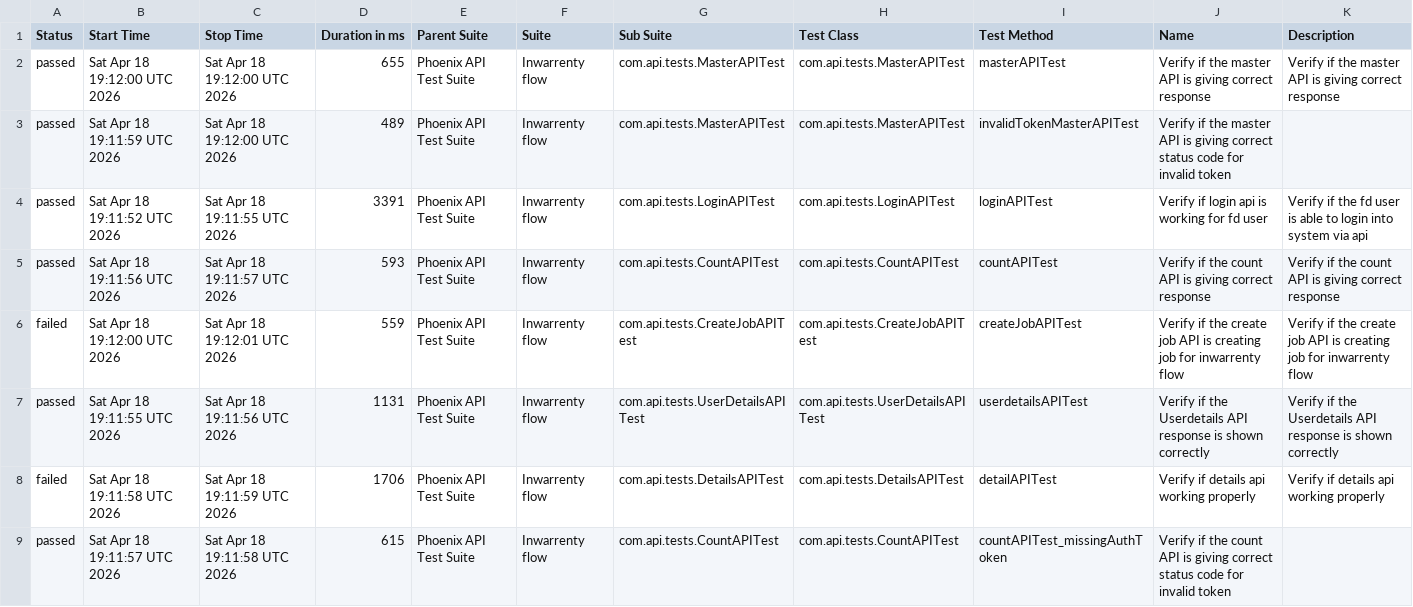
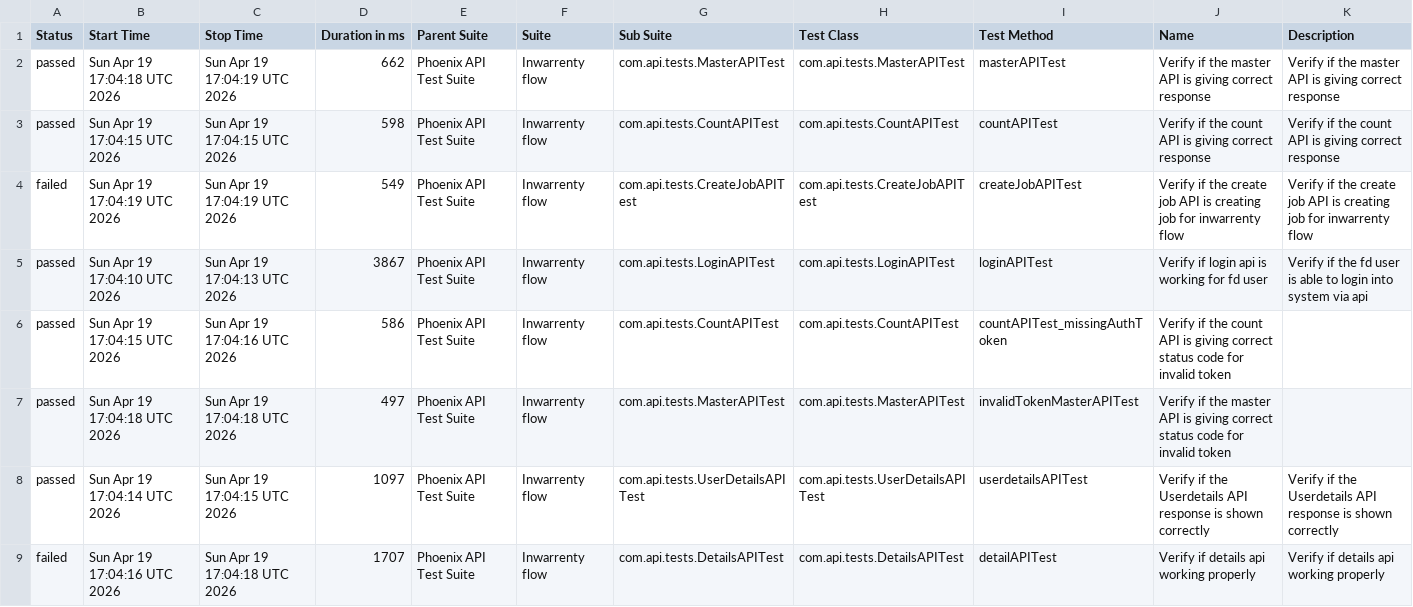
Before and after one commit to AbhijitNaik05/PhoenixTestAutomationFramework, a CSV file: data/suites.csv, drawn as a sheet.

```diff
--- a/data/suites.csv
+++ b/data/suites.csv
@@ -1,9 +1,9 @@
 "Status","Start Time","Stop Time","Duration in ms","Parent Suite","Suite","Sub Suite","Test Class","Test Method","Name","Description"
-"passed","Sat Apr 18 19:12:00 UTC 2026","Sat Apr 18 19:12:00 UTC 2026","655","Phoenix API Test Suite","Inwarrenty flow","com.api.tests.MasterAPITest","com.api.tests.MasterAPITest","masterAPITest","Verify if the master API is giving correct response","Verify if the master API is giving correct response"
-"passed","Sat Apr 18 19:11:59 UTC 2026","Sat Apr 18 19:12:00 UTC 2026","489","Phoenix API Test Suite","Inwarrenty flow","com.api.tests.MasterAPITest","com.api.tests.MasterAPITest","invalidTokenMasterAPITest","Verify if the master API is giving correct status code for invalid token",""
-"passed","Sat Apr 18 19:11:52 UTC 2026","Sat Apr 18 19:11:55 UTC 2026","3391","Phoenix API Test Suite","Inwarrenty flow","com.api.tests.LoginAPITest","com.api.tests.LoginAPITest","loginAPITest","Verify if login api is working for fd user","Verify if the fd user is able to login into system via api"
-"passed","Sat Apr 18 19:11:56 UTC 2026","Sat Apr 18 19:11:57 UTC 2026","593","Phoenix API Test Suite","Inwarrenty flow","com.api.tests.CountAPITest","com.api.tests.CountAPITest","countAPITest","Verify if the count API is giving correct response","Verify if the count API is giving correct response"
-"failed","Sat Apr 18 19:12:00 UTC 2026","Sat Apr 18 19:12:01 UTC 2026","559","Phoenix API Test Suite","Inwarrenty flow","com.api.tests.CreateJobAPITest","com.api.tests.CreateJobAPITest","createJobAPITest","Verify if the create job API is creating job for inwarrenty flow","Verify if the create job API is creating job for inwarrenty flow"
-"passed","Sat Apr 18 19:11:55 UTC 2026","Sat Apr 18 19:11:56 UTC 2026","1131","Phoenix API Test Suite","Inwarrenty flow","com.api.tests.UserDetailsAPITest","com.api.tests.UserDetailsAPITest","userdetailsAPITest","Verify if the Userdetails API response is shown correctly","Verify if the Userdetails API response is shown correctly"
-"failed","Sat Apr 18 19:11:58 UTC 2026","Sat Apr 18 19:11:59 UTC 2026","1706","Phoenix API Test Suite","Inwarrenty flow","com.api.tests.DetailsAPITest","com.api.tests.DetailsAPITest","detailAPITest","Verify if details api working properly","Verify if details api working properly"
-"passed","Sat Apr 18 19:11:57 UTC 2026","Sat Apr 18 19:11:58 UTC 2026","615","Phoenix API Test Suite","Inwarrenty flow","com.api.tests.CountAPITest","com.api.tests.CountAPITest","countAPITest_missingAuthToken","Verify if the count API is giving correct status code for invalid token",""
+"passed","Sun Apr 19 17:04:18 UTC 2026","Sun Apr 19 17:04:19 UTC 2026","662","Phoenix API Test Suite","Inwarrenty flow","com.api.tests.MasterAPITest","com.api.tests.MasterAPITest","masterAPITest","Verify if the master API is giving correct response","Verify if the master API is giving correct response"
+"passed","Sun Apr 19 17:04:15 UTC 2026","Sun Apr 19 17:04:15 UTC 2026","598","Phoenix API Test Suite","Inwarrenty flow","com.api.tests.CountAPITest","com.api.tests.CountAPITest","countAPITest","Verify if the count API is giving correct response","Verify if the count API is giving correct response"
+"failed","Sun Apr 19 17:04:19 UTC 2026","Sun Apr 19 17:04:19 UTC 2026","549","Phoenix API Test Suite","Inwarrenty flow","com.api.tests.CreateJobAPITest","com.api.tests.CreateJobAPITest","createJobAPITest","Verify if the create job API is creating job for inwarrenty flow","Verify if the create job API is creating job for inwarrenty flow"
+"passed","Sun Apr 19 17:04:10 UTC 2026","Sun Apr 19 17:04:13 UTC 2026","3867","Phoenix API Test Suite","Inwarrenty flow","com.api.tests.LoginAPITest","com.api.tests.LoginAPITest","loginAPITest","Verify if login api is working for fd user","Verify if the fd user is able to login into system via api"
+"passed","Sun Apr 19 17:04:15 UTC 2026","Sun Apr 19 17:04:16 UTC 2026","586","Phoenix API Test Suite","Inwarrenty flow","com.api.tests.CountAPITest","com.api.tests.CountAPITest","countAPITest_missingAuthToken","Verify if the count API is giving correct status code for invalid token",""
+"passed","Sun Apr 19 17:04:18 UTC 2026","Sun Apr 19 17:04:18 UTC 2026","497","Phoenix API Test Suite","Inwarrenty flow","com.api.tests.MasterAPITest","com.api.tests.MasterAPITest","invalidTokenMasterAPITest","Verify if the master API is giving correct status code for invalid token",""
+"passed","Sun Apr 19 17:04:14 UTC 2026","Sun Apr 19 17:04:15 UTC 2026","1097","Phoenix API Test Suite","Inwarrenty flow","com.api.tests.UserDetailsAPITest","com.api.tests.UserDetailsAPITest","userdetailsAPITest","Verify if the Userdetails API response is shown correctly","Verify if the Userdetails API response is shown correctly"
+"failed","Sun Apr 19 17:04:16 UTC 2026","Sun Apr 19 17:04:18 UTC 2026","1707","Phoenix API Test Suite","Inwarrenty flow","com.api.tests.DetailsAPITest","com.api.tests.DetailsAPITest","detailAPITest","Verify if details api working properly","Verify if details api working properly"
```
Also changed, not shown: data/behaviors.csv, 52 other files.
